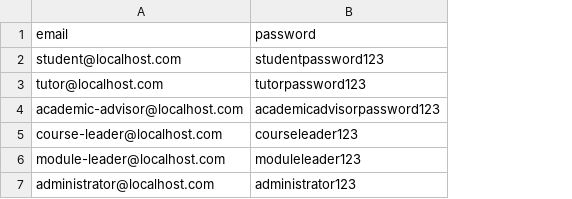
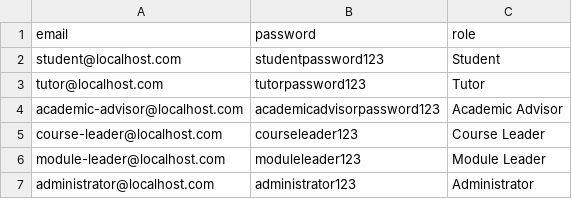
Before and after one commit to SensitiveWebUser/SAD-2-AttendanceRegister, a CSV file: server/examples/user.csv, drawn as a sheet; the diff names each change by its address in the sheet, - before the commit and + after, or states it on an @@ line.

```diff
--- a/server/examples/user.csv
+++ b/server/examples/user.csv
+column C (role), rows 2-7: Student | Tutor | Academic Advisor | Course Leader | Module Leader | Administrator
```
Also changed, not shown: 4 other files.
